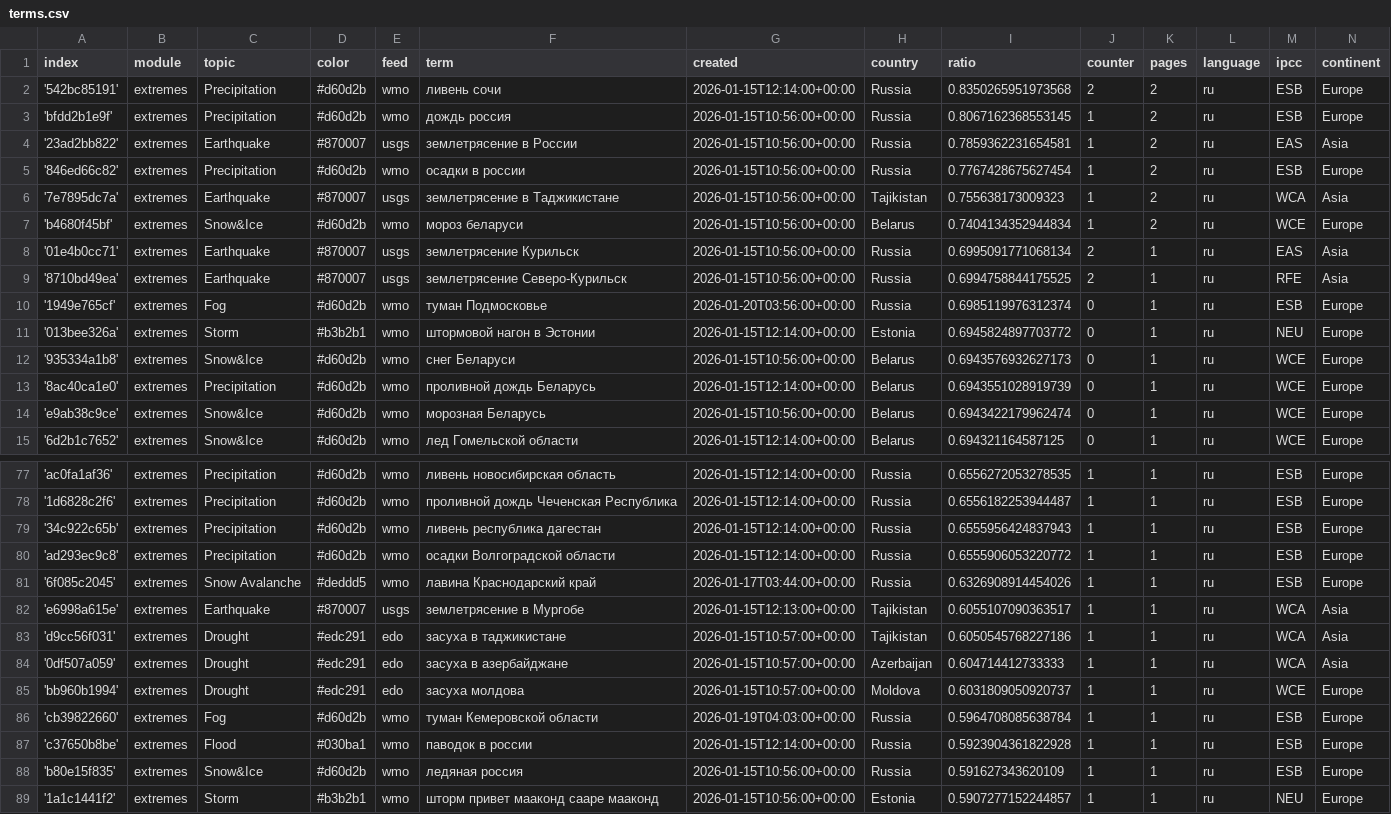
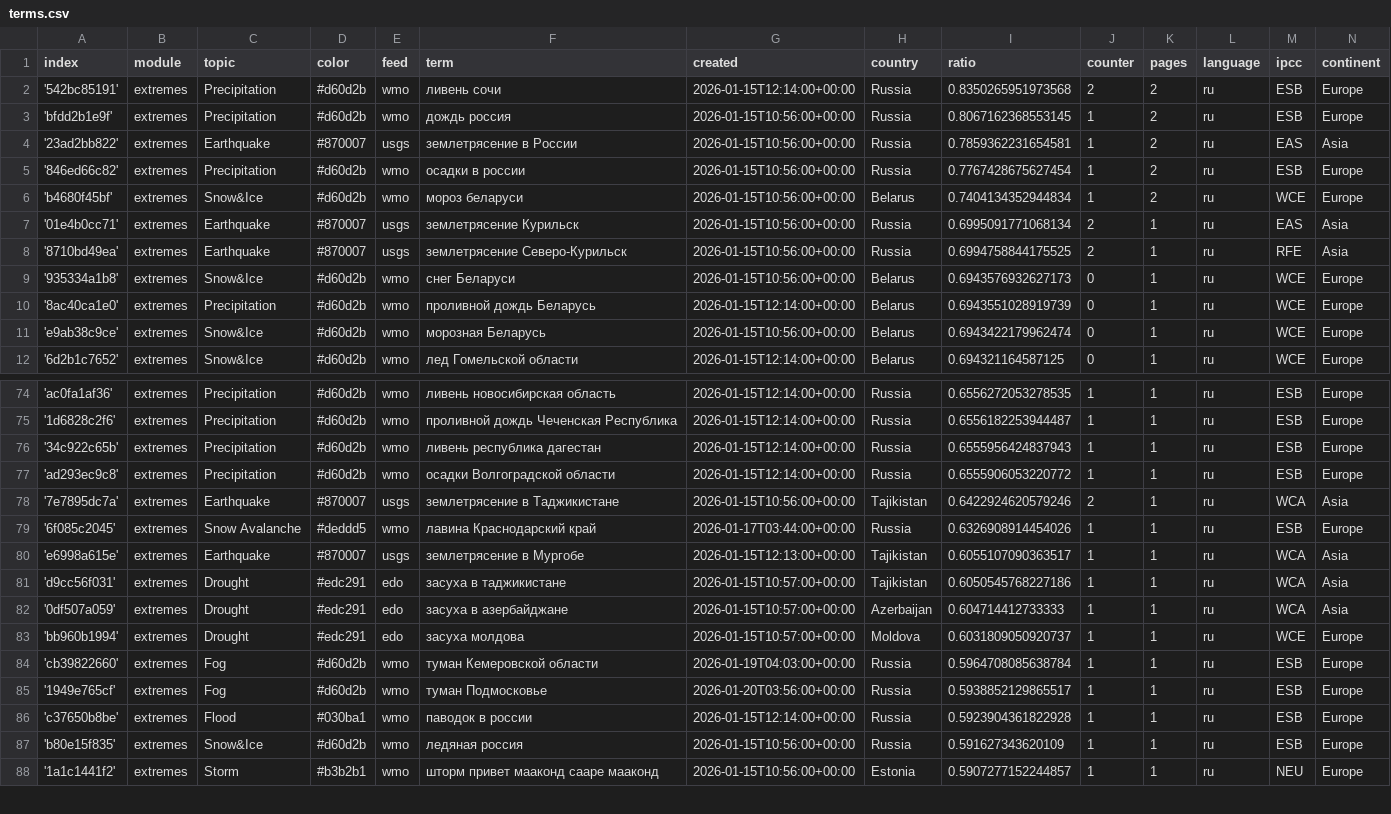
Before and after one commit to Leoniews/russianExtremes, a CSV file: terms.csv, drawn as a sheet; only a part is shown, gaps mark what is left out; removed rows and columns are numbered as before the commit, all else as after; the diff names each change by its address in the sheet, - before the commit and + after, or states it on an @@ line.

Commit message:
Commit from GitHub Actions (harvest:0.0)

```diff
--- a/terms.csv
+++ b/terms.csv
-row 6: '7e7895dc7a' | extremes | Earthquake | #870007 | usgs | землетрясение в Таджикистане | 2026-01-15T10:56:00+00:00 | Tajikistan | 0.755638173009323 | 1 | 2 | ru | WCA | Asia
-row 10: '1949e765cf' | extremes | Fog | #d60d2b | wmo | туман Подмосковье | 2026-01-20T03:56:00+00:00 | Russia | 0.6985119976312374 | 0 | 1 | ru | ESB | Europe
-row 11: '013bee326a' | extremes | Storm | #b3b2b1 | wmo | штормовой нагон в Эстонии | 2026-01-15T12:14:00+00:00 | Estonia | 0.6945824897703772 | 0 | 1 | ru | NEU | Europe
+row 78: '7e7895dc7a' | extremes | Earthquake | #870007 | usgs | землетрясение в Таджикистане | 2026-01-15T10:56:00+00:00 | Tajikistan | 0.6422924620579246 | 2 | 1 | ru | WCA | Asia
+row 85: '1949e765cf' | extremes | Fog | #d60d2b | wmo | туман Подмосковье | 2026-01-20T03:56:00+00:00 | Russia | 0.5938852129865517 | 1 | 1 | ru | ESB | Europe
```
